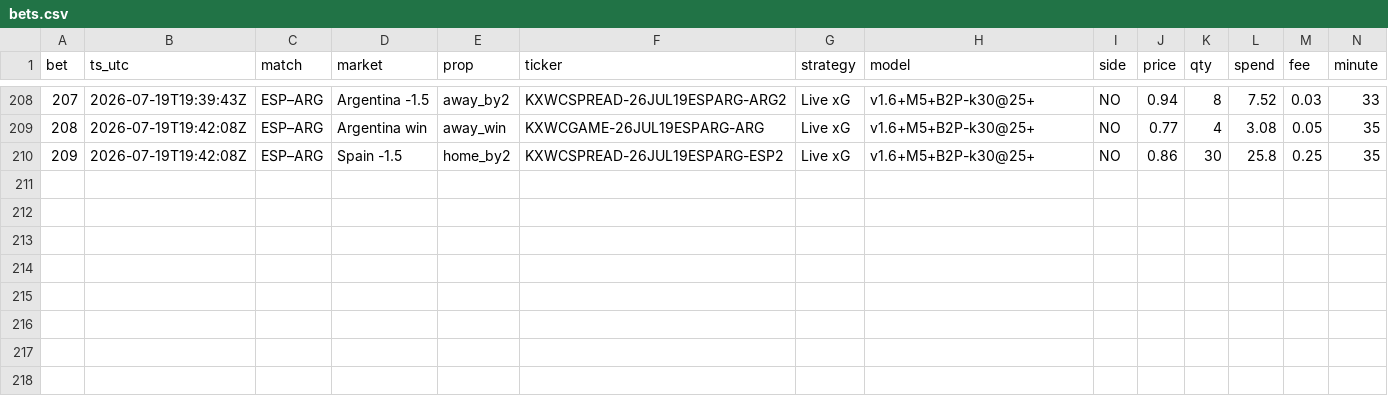
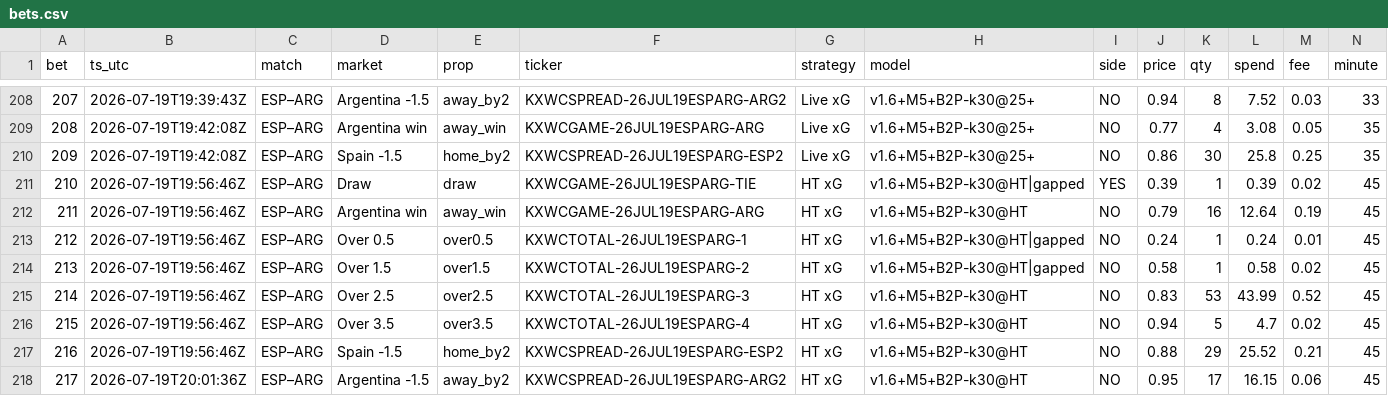
Before and after one commit to DavidGao520/xante-wc, a CSV file: bets.csv, drawn as a sheet; only a part is shown, gaps mark what is left out; rows hold the shown columns only; the diff names each change by its address in the sheet, - before the commit and + after, or states it on an @@ line.

```diff
--- a/bets.csv
+++ b/bets.csv
+row 211: 210 | 2026-07-19T19:56:46Z | ESP–ARG | Draw | draw | KXWCGAME-26JUL19ESPARG-TIE | HT xG | v1.6+M5+B2P-k30@HT|gapped | YES | 0.39 | 1 | 0.39 | 0.02 | 45
+row 212: 211 | 2026-07-19T19:56:46Z | ESP–ARG | Argentina win | away_win | KXWCGAME-26JUL19ESPARG-ARG | HT xG | v1.6+M5+B2P-k30@HT | NO | 0.79 | 16 | 12.64 | 0.19 | 45
+row 213: 212 | 2026-07-19T19:56:46Z | ESP–ARG | Over 0.5 | over0.5 | KXWCTOTAL-26JUL19ESPARG-1 | HT xG | v1.6+M5+B2P-k30@HT|gapped | NO | 0.24 | 1 | 0.24 | 0.01 | 45
+row 214: 213 | 2026-07-19T19:56:46Z | ESP–ARG | Over 1.5 | over1.5 | KXWCTOTAL-26JUL19ESPARG-2 | HT xG | v1.6+M5+B2P-k30@HT|gapped | NO | 0.58 | 1 | 0.58 | 0.02 | 45
+row 215: 214 | 2026-07-19T19:56:46Z | ESP–ARG | Over 2.5 | over2.5 | KXWCTOTAL-26JUL19ESPARG-3 | HT xG | v1.6+M5+B2P-k30@HT | NO | 0.83 | 53 | 43.99 | 0.52 | 45
+row 216: 215 | 2026-07-19T19:56:46Z | ESP–ARG | Over 3.5 | over3.5 | KXWCTOTAL-26JUL19ESPARG-4 | HT xG | v1.6+M5+B2P-k30@HT | NO | 0.94 | 5 | 4.7 | 0.02 | 45
+row 217: 216 | 2026-07-19T19:56:46Z | ESP–ARG | Spain -1.5 | home_by2 | KXWCSPREAD-26JUL19ESPARG-ESP2 | HT xG | v1.6+M5+B2P-k30@HT | NO | 0.88 | 29 | 25.52 | 0.21 | 45
+row 218: 217 | 2026-07-19T20:01:36Z | ESP–ARG | Argentina -1.5 | away_by2 | KXWCSPREAD-26JUL19ESPARG-ARG2 | HT xG | v1.6+M5+B2P-k30@HT | NO | 0.95 | 17 | 16.15 | 0.06 | 45
```
Also changed, not shown: 1 other file.
